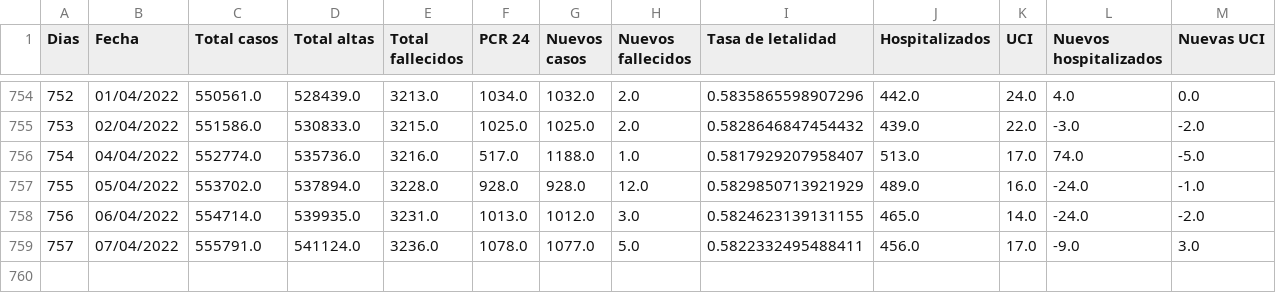
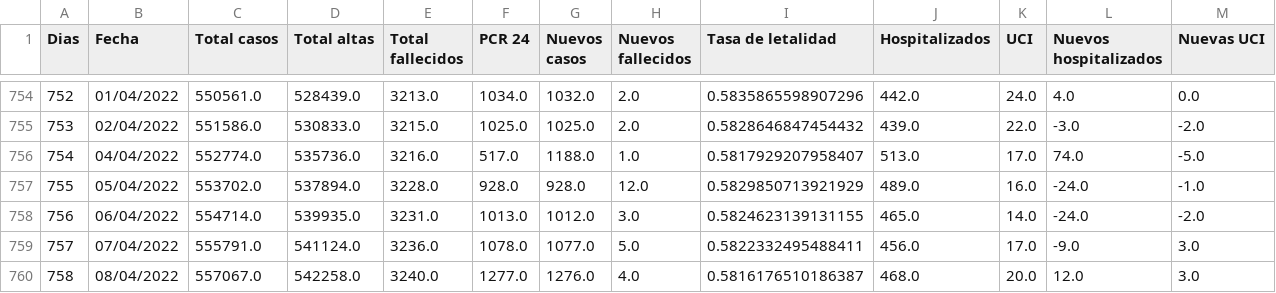
Before and after one commit to dgarcoe/COVID19_Galicia, a CSV file: data_galicia_covid.csv, drawn as a sheet; only a part is shown, gaps mark what is left out; rows hold the shown columns only; the diff names each change by its address in the sheet, - before the commit and + after, or states it on an @@ line.

Commit message:
Added data

```diff
--- a/data_galicia_covid.csv
+++ b/data_galicia_covid.csv
+row 760: 758 | 08/04/2022 | 557067.0 | 542258.0 | 3240.0 | 1277.0 | 1276.0 | 4.0 | 0.5816176510186387 | 468.0 | 20.0 | 12.0 | 3.0
```
Also changed, not shown: 17 other files.
